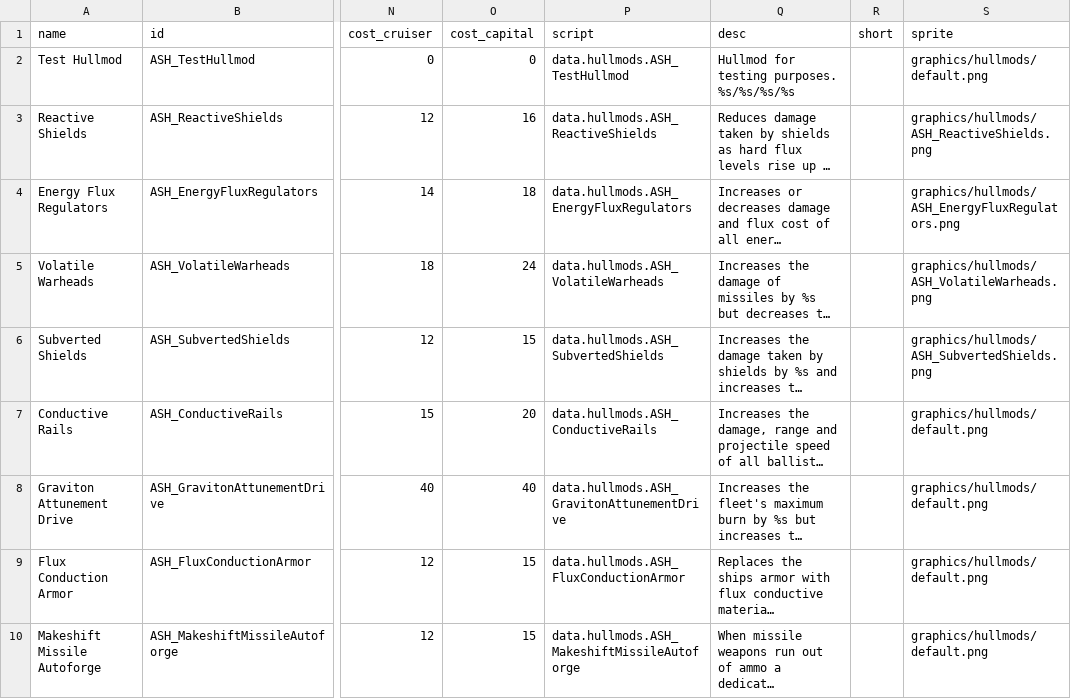
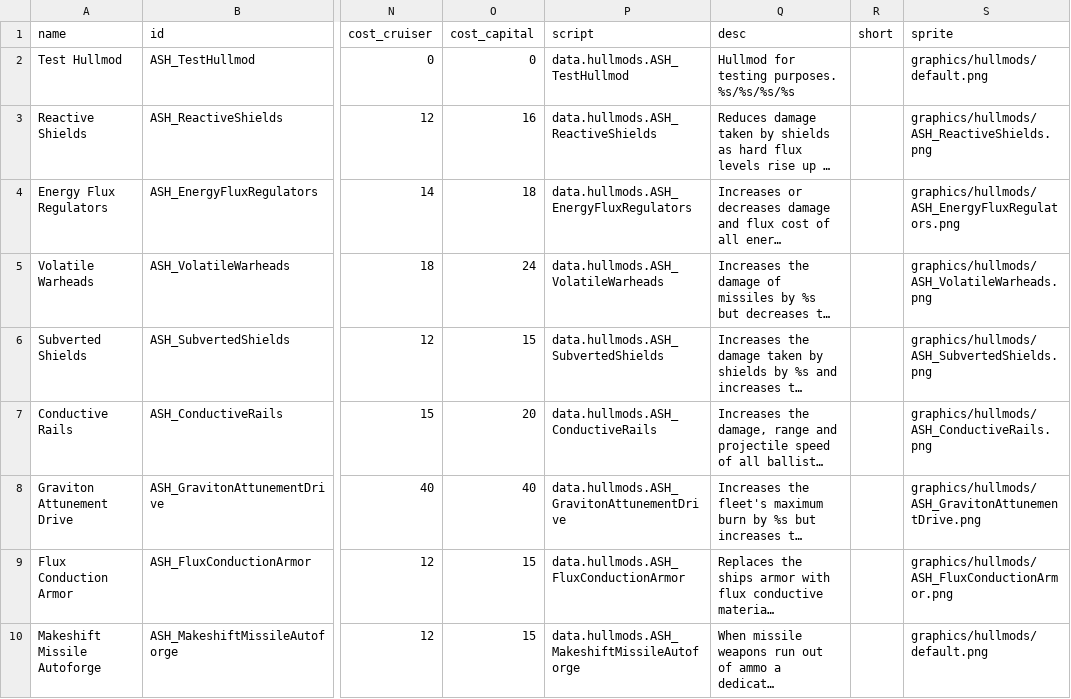
Before and after one commit to AudaxLudos/aptly-simple-hullmods, a CSV file: data/hullmods/hull_mods.csv, drawn as a sheet; only a part is shown, gaps mark what is left out; long unchanged cells end in …; the diff names each change by its address in the sheet, - before the commit and + after, or states it on an @@ line.

Commit message:
Added 3 new sprites for hullmods

```diff
--- a/data/hullmods/hull_mods.csv
+++ b/data/hullmods/hull_mods.csv
-S7 (sprite): graphics/hullmods/default.png
+S7 (sprite): graphics/hullmods/ASH_ConductiveRails.png
-S8 (sprite): graphics/hullmods/default.png
+S8 (sprite): graphics/hullmods/ASH_GravitonAttunementDrive.png
-S9 (sprite): graphics/hullmods/default.png
+S9 (sprite): graphics/hullmods/ASH_FluxConductionArmor.png
```
Also changed, not shown: 3 other files.
